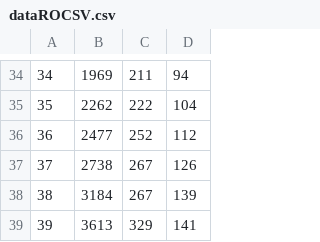
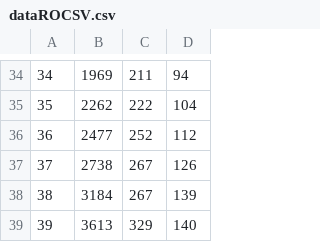
Before and after one commit to lorandparajdi/COVID-19-RO, a CSV file: dataROCSV.csv, drawn as a sheet; only a part is shown, gaps mark what is left out.

Commit message:
Update dataROCSV.csv

```diff
--- a/dataROCSV.csv
+++ b/dataROCSV.csv
@@ -38,2 +38,2 @@
 38,3184,267,139
-39,3613,329,141
+39,3613,329,140
```
